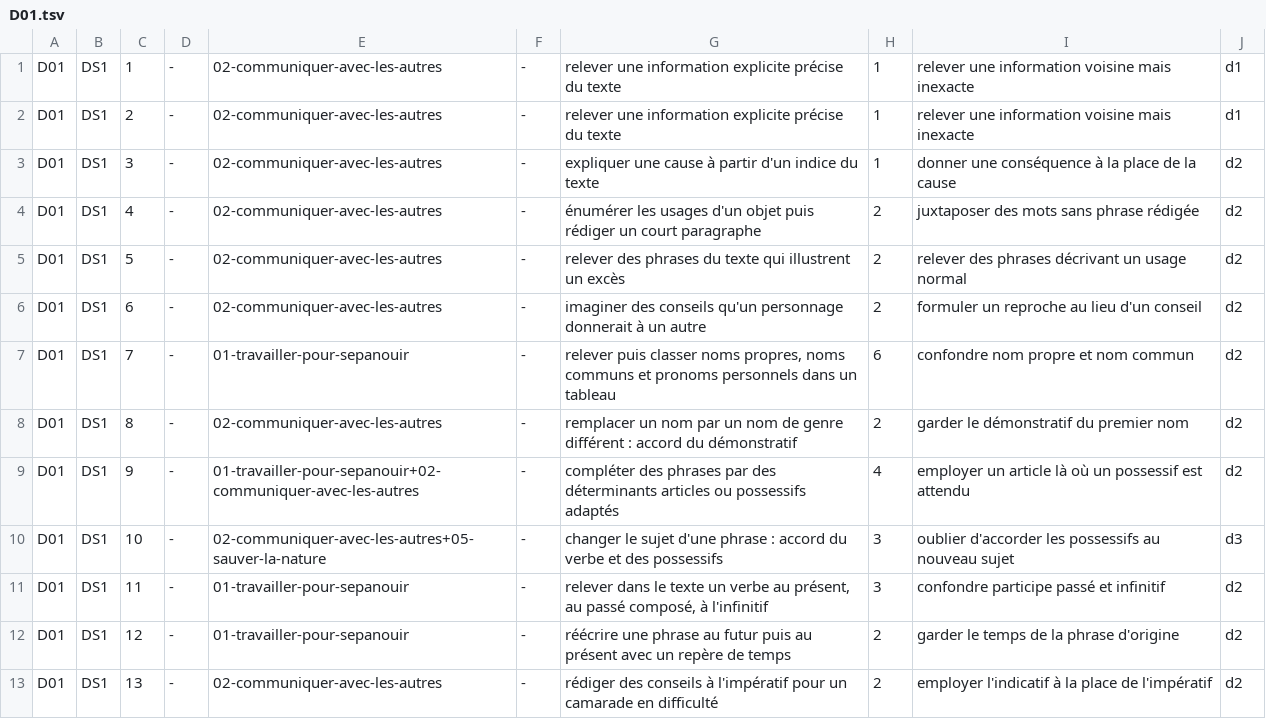
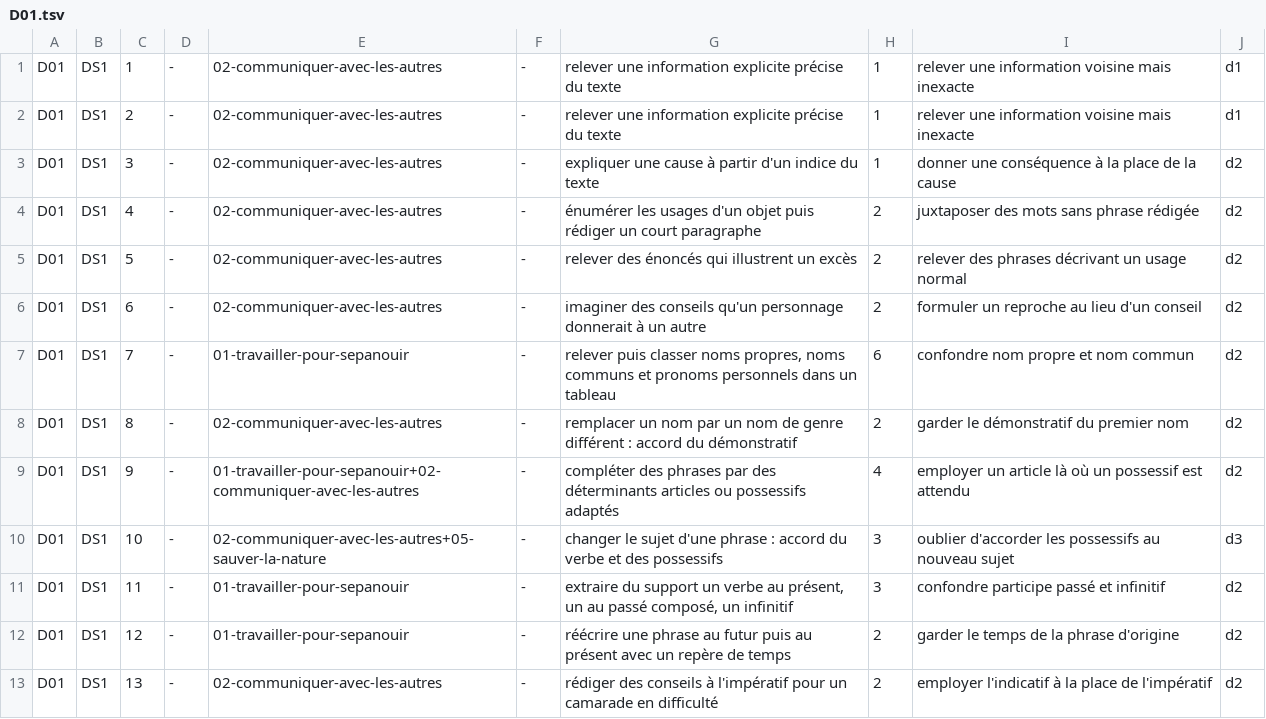
Before and after one commit to MBeji/yahia-quest-content, a TSV file: FableEtudes/campagnes/francais-6eme/lecture-gisement/lines/D01.tsv, drawn as a sheet.

```diff
--- a/FableEtudes/campagnes/francais-6eme/lecture-gisement/lines/D01.tsv
+++ b/FableEtudes/campagnes/francais-6eme/lecture-gisement/lines/D01.tsv
@@ -4,3 +4,3 @@ D01	DS1	3	-	02-communiquer-avec-les-autres	-	expliquer une cause à partir d'un
 D01	DS1	4	-	02-communiquer-avec-les-autres	-	énumérer les usages d'un objet puis rédiger un court paragraphe	2	juxtaposer des mots sans phrase rédigée	d2
-D01	DS1	5	-	02-communiquer-avec-les-autres	-	relever des phrases du texte qui illustrent un excès	2	relever des phrases décrivant un usage normal	d2
+D01	DS1	5	-	02-communiquer-avec-les-autres	-	relever des énoncés qui illustrent un excès	2	relever des phrases décrivant un usage normal	d2
 D01	DS1	6	-	02-communiquer-avec-les-autres	-	imaginer des conseils qu'un personnage donnerait à un autre	2	formuler un reproche au lieu d'un conseil	d2
@@ -10,3 +10,3 @@ D01	DS1	9	-	01-travailler-pour-sepanouir+02-communiquer-avec-les-autres	-	compl
 D01	DS1	10	-	02-communiquer-avec-les-autres+05-sauver-la-nature	-	changer le sujet d'une phrase : accord du verbe et des possessifs	3	oublier d'accorder les possessifs au nouveau sujet	d3
-D01	DS1	11	-	01-travailler-pour-sepanouir	-	relever dans le texte un verbe au présent, au passé composé, à l'infinitif	3	confondre participe passé et infinitif	d2
+D01	DS1	11	-	01-travailler-pour-sepanouir	-	extraire du support un verbe au présent, un au passé composé, un infinitif	3	confondre participe passé et infinitif	d2
 D01	DS1	12	-	01-travailler-pour-sepanouir	-	réécrire une phrase au futur puis au présent avec un repère de temps	2	garder le temps de la phrase d'origine	d2
```
Also changed, not shown: FableEtudes/campagnes/francais-6eme/lecture-gisement/lines/D02.tsv, FableEtudes/campagnes/francais-6eme/lecture-gisement/lines/D05.tsv, 14 other files.
